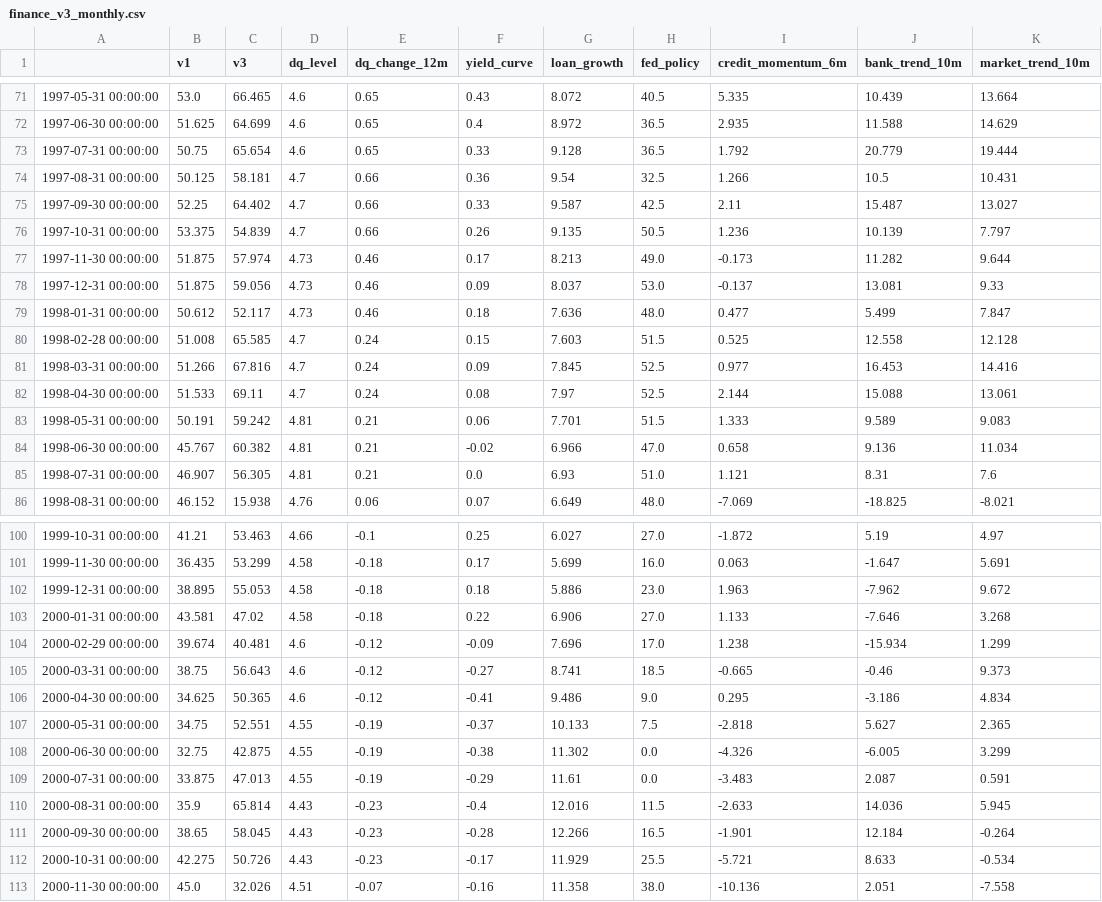
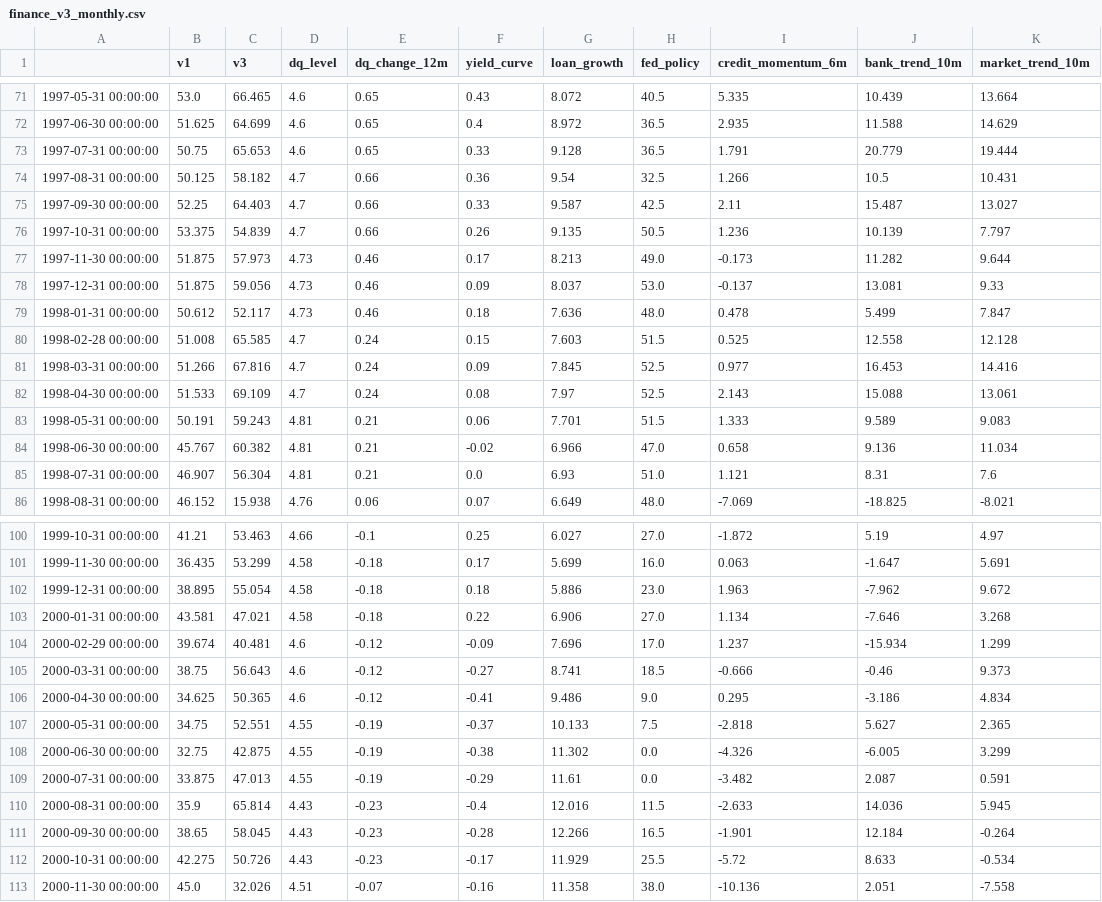
Before and after one commit to saisinfu/ai-cycle-sentinal, a CSV file: backtest/results/finance_v3_monthly.csv, drawn as a sheet; only a part is shown, gaps mark what is left out; the diff covers the shown part only.

```diff
--- a/backtest/results/finance_v3_monthly.csv
+++ b/backtest/results/finance_v3_monthly.csv
@@ -72,15 +72,15 @@
 1997-06-30 00:00:00,51.625,64.699,4.6,0.65,0.4,8.972,36.5,2.935,11.588,14.629
-1997-07-31 00:00:00,50.75,65.654,4.6,0.65,0.33,9.128,36.5,1.792,20.779,19.444
-1997-08-31 00:00:00,50.125,58.181,4.7,0.66,0.36,9.54,32.5,1.266,10.5,10.431
-1997-09-30 00:00:00,52.25,64.402,4.7,0.66,0.33,9.587,42.5,2.11,15.487,13.027
+1997-07-31 00:00:00,50.75,65.653,4.6,0.65,0.33,9.128,36.5,1.791,20.779,19.444
+1997-08-31 00:00:00,50.125,58.182,4.7,0.66,0.36,9.54,32.5,1.266,10.5,10.431
+1997-09-30 00:00:00,52.25,64.403,4.7,0.66,0.33,9.587,42.5,2.11,15.487,13.027
 1997-10-31 00:00:00,53.375,54.839,4.7,0.66,0.26,9.135,50.5,1.236,10.139,7.797
-1997-11-30 00:00:00,51.875,57.974,4.73,0.46,0.17,8.213,49.0,-0.173,11.282,9.644
+1997-11-30 00:00:00,51.875,57.973,4.73,0.46,0.17,8.213,49.0,-0.173,11.282,9.644
 1997-12-31 00:00:00,51.875,59.056,4.73,0.46,0.09,8.037,53.0,-0.137,13.081,9.33
-1998-01-31 00:00:00,50.612,52.117,4.73,0.46,0.18,7.636,48.0,0.477,5.499,7.847
+1998-01-31 00:00:00,50.612,52.117,4.73,0.46,0.18,7.636,48.0,0.478,5.499,7.847
 1998-02-28 00:00:00,51.008,65.585,4.7,0.24,0.15,7.603,51.5,0.525,12.558,12.128
 1998-03-31 00:00:00,51.266,67.816,4.7,0.24,0.09,7.845,52.5,0.977,16.453,14.416
-1998-04-30 00:00:00,51.533,69.11,4.7,0.24,0.08,7.97,52.5,2.144,15.088,13.061
-1998-05-31 00:00:00,50.191,59.242,4.81,0.21,0.06,7.701,51.5,1.333,9.589,9.083
+1998-04-30 00:00:00,51.533,69.109,4.7,0.24,0.08,7.97,52.5,2.143,15.088,13.061
+1998-05-31 00:00:00,50.191,59.243,4.81,0.21,0.06,7.701,51.5,1.333,9.589,9.083
 1998-06-30 00:00:00,45.767,60.382,4.81,0.21,-0.02,6.966,47.0,0.658,9.136,11.034
-1998-07-31 00:00:00,46.907,56.305,4.81,0.21,0.0,6.93,51.0,1.121,8.31,7.6
+1998-07-31 00:00:00,46.907,56.304,4.81,0.21,0.0,6.93,51.0,1.121,8.31,7.6
 1998-08-31 00:00:00,46.152,15.938,4.76,0.06,0.07,6.649,48.0,-7.069,-18.825,-8.021
@@ -101,6 +101,6 @@
 1999-11-30 00:00:00,36.435,53.299,4.58,-0.18,0.17,5.699,16.0,0.063,-1.647,5.691
-1999-12-31 00:00:00,38.895,55.053,4.58,-0.18,0.18,5.886,23.0,1.963,-7.962,9.672
-2000-01-31 00:00:00,43.581,47.02,4.58,-0.18,0.22,6.906,27.0,1.133,-7.646,3.268
-2000-02-29 00:00:00,39.674,40.481,4.6,-0.12,-0.09,7.696,17.0,1.238,-15.934,1.299
-2000-03-31 00:00:00,38.75,56.643,4.6,-0.12,-0.27,8.741,18.5,-0.665,-0.46,9.373
+1999-12-31 00:00:00,38.895,55.054,4.58,-0.18,0.18,5.886,23.0,1.963,-7.962,9.672
+2000-01-31 00:00:00,43.581,47.021,4.58,-0.18,0.22,6.906,27.0,1.134,-7.646,3.268
+2000-02-29 00:00:00,39.674,40.481,4.6,-0.12,-0.09,7.696,17.0,1.237,-15.934,1.299
+2000-03-31 00:00:00,38.75,56.643,4.6,-0.12,-0.27,8.741,18.5,-0.666,-0.46,9.373
 2000-04-30 00:00:00,34.625,50.365,4.6,-0.12,-0.41,9.486,9.0,0.295,-3.186,4.834
@@ -108,6 +108,6 @@
 2000-06-30 00:00:00,32.75,42.875,4.55,-0.19,-0.38,11.302,0.0,-4.326,-6.005,3.299
-2000-07-31 00:00:00,33.875,47.013,4.55,-0.19,-0.29,11.61,0.0,-3.483,2.087,0.591
+2000-07-31 00:00:00,33.875,47.013,4.55,-0.19,-0.29,11.61,0.0,-3.482,2.087,0.591
 2000-08-31 00:00:00,35.9,65.814,4.43,-0.23,-0.4,12.016,11.5,-2.633,14.036,5.945
 2000-09-30 00:00:00,38.65,58.045,4.43,-0.23,-0.28,12.266,16.5,-1.901,12.184,-0.264
-2000-10-31 00:00:00,42.275,50.726,4.43,-0.23,-0.17,11.929,25.5,-5.721,8.633,-0.534
+2000-10-31 00:00:00,42.275,50.726,4.43,-0.23,-0.17,11.929,25.5,-5.72,8.633,-0.534
 2000-11-30 00:00:00,45.0,32.026,4.51,-0.07,-0.16,11.358,38.0,-10.136,2.051,-7.558
```
Also changed, not shown: 60 edited cells elsewhere in this file, 10 other files.
